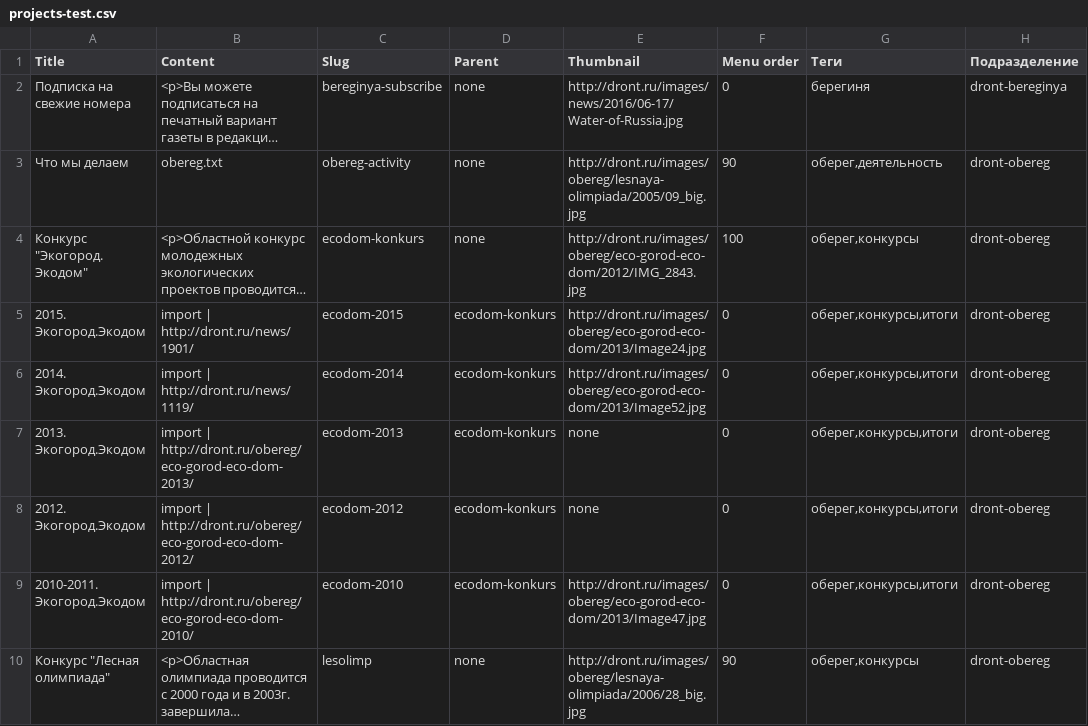
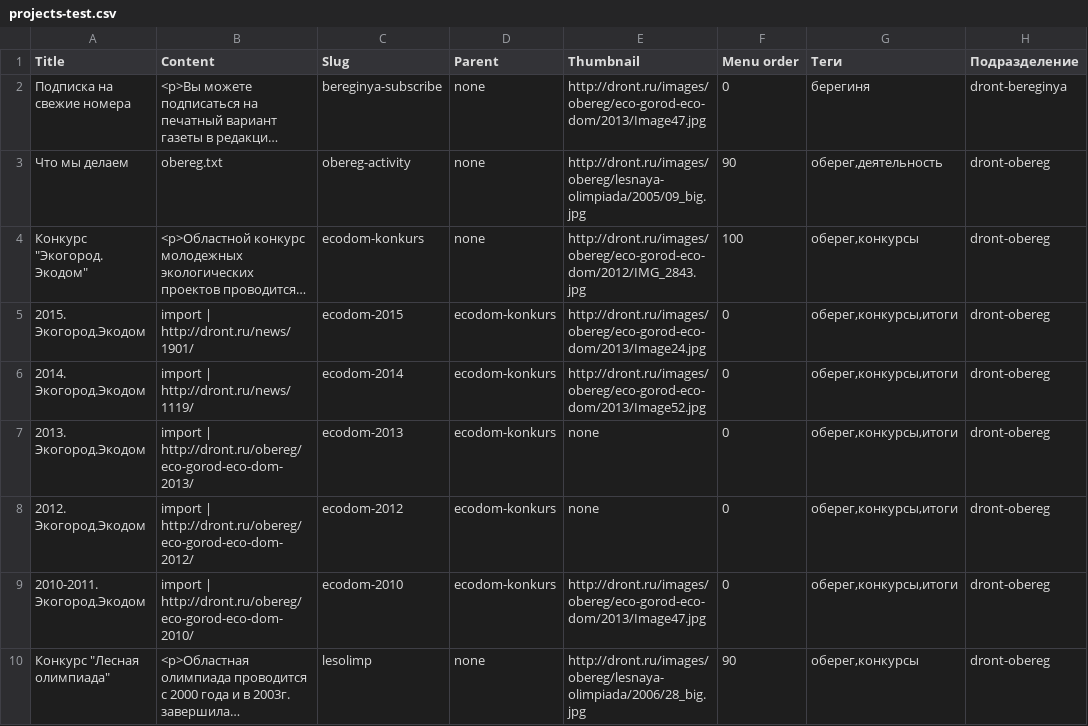
Before and after one commit to Teplitsa/testpack, a CSV file: wp-content/themes/giger-kms/cli/data/projects-test.csv, drawn as a sheet; only a part is shown; long unchanged cells end in …; the diff names each change by its address in the sheet, - before the commit and + after, or states it on an @@ line.

```diff
--- a/wp-content/themes/giger-kms/cli/data/projects-test.csv
+++ b/wp-content/themes/giger-kms/cli/data/projects-test.csv
-E2 (Thumbnail): http://dront.ru/images/news/2016/06-17/Water-of-Russia.jpg
+E2 (Thumbnail): http://dront.ru/images/obereg/eco-gorod-eco-dom/2013/Image47.jpg
```
Also changed, not shown: 3 other files.
